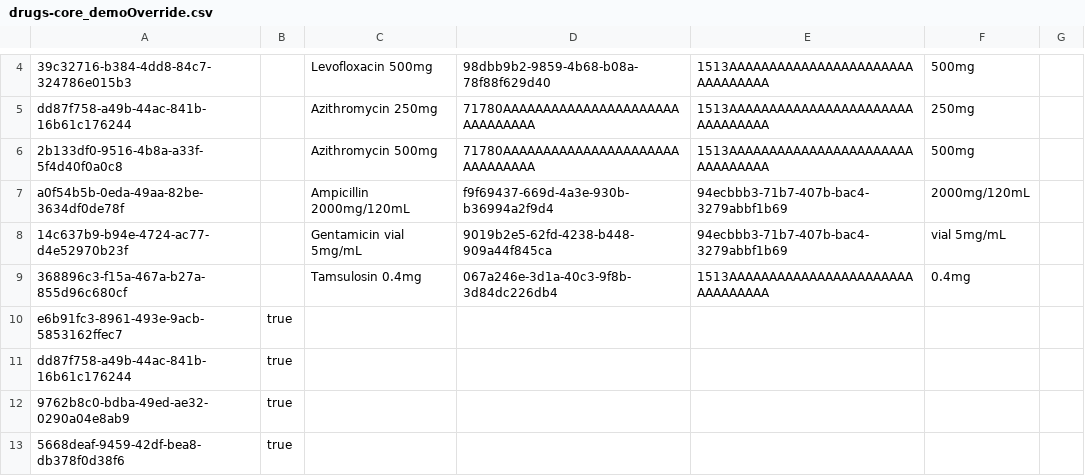
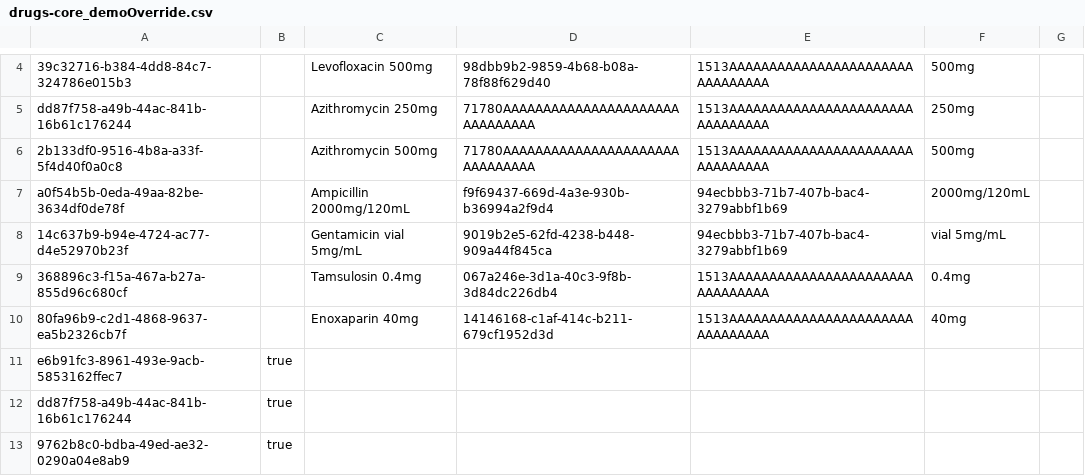
Before and after one commit to kdaud/ozonex, a CSV file: configs/openmrs/initializer_config/drugs/drugs-core_demoOverride.csv, drawn as a sheet; only a part is shown, gaps mark what is left out; the shorter side is filled out with more unchanged rows; the diff names each change by its address in the sheet, - before the commit and + after, or states it on an @@ line.

Commit message:
Fix surgical form, patient lists privileges and add a new drug (#64)

```diff
--- a/configs/openmrs/initializer_config/drugs/drugs-core_demoOverride.csv
+++ b/configs/openmrs/initializer_config/drugs/drugs-core_demoOverride.csv
+row 10: 80fa96b9-c2d1-4868-9637-ea5b2326cb7f |  | Enoxaparin 40mg | 14146168-c1af-414c-b211-679cf1952d3d | 1513AAAAAAAAAAAAAAAAAAAAAAAAAAAAAAAA | 40mg
```
Also changed, not shown: configs/openmrs/initializer_config/concepts/drugs_concepts-core_demoOverride.csv, configs/openmrs/initializer_config/roles/faimer_roles.csv, 1 other file.
